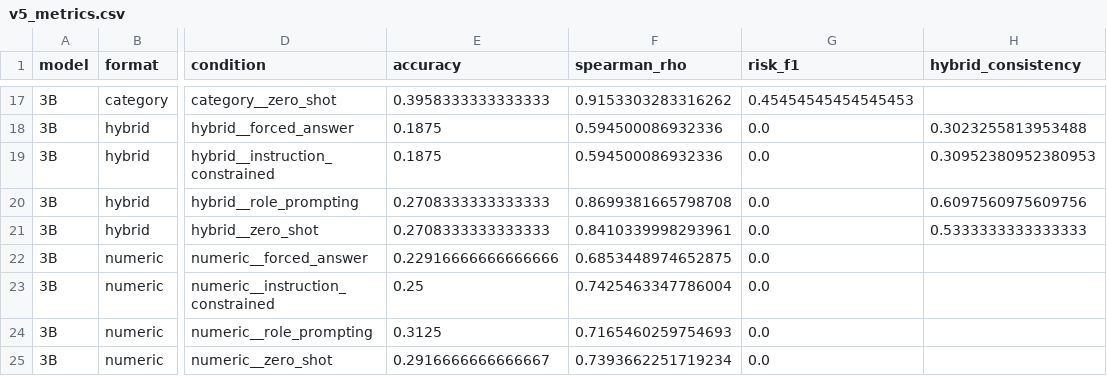
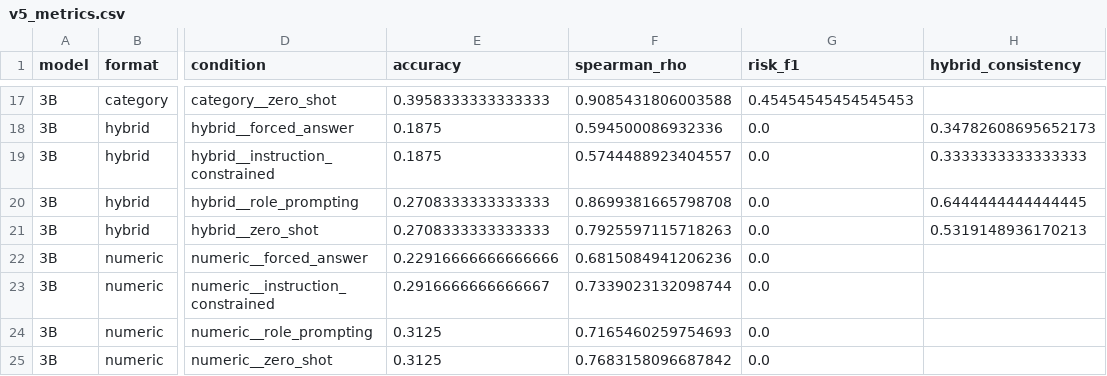
Before and after one commit to tinginde/numerical_context_analysis, a CSV file: results/exp_E/v5_metrics.csv, drawn as a sheet; only a part is shown, gaps mark what is left out; the diff covers the shown part only; the diff names each change by its address in the sheet, - before the commit and + after, or states it on an @@ line.

```diff
--- a/results/exp_E/v5_metrics.csv
+++ b/results/exp_E/v5_metrics.csv
-F17 (spearman_rho): 0.9153303283316262
+F17 (spearman_rho): 0.9085431806003588
-H18 (hybrid_consistency): 0.3023255813953488
+H18 (hybrid_consistency): 0.34782608695652173
-F19 (spearman_rho): 0.594500086932336
+F19 (spearman_rho): 0.5744488923404557
-H19 (hybrid_consistency): 0.30952380952380953
+H19 (hybrid_consistency): 0.3333333333333333
-H20 (hybrid_consistency): 0.6097560975609756
+H20 (hybrid_consistency): 0.6444444444444445
-F21 (spearman_rho): 0.8410339998293961
+F21 (spearman_rho): 0.7925597115718263
-H21 (hybrid_consistency): 0.5333333333333333
+H21 (hybrid_consistency): 0.5319148936170213
-F22 (spearman_rho): 0.6853448974652875
+F22 (spearman_rho): 0.6815084941206236
-E23 (accuracy): 0.25
+E23 (accuracy): 0.2916666666666667
-F23 (spearman_rho): 0.7425463347786004
+F23 (spearman_rho): 0.7339023132098744
-E25 (accuracy): 0.2916666666666667
+E25 (accuracy): 0.3125
-F25 (spearman_rho): 0.7393662251719234
+F25 (spearman_rho): 0.7683158096687842
```
Also changed, not shown: 32 edited cells elsewhere in this file, results/exp_E/v5_context_breakdown.csv, 13 other files.
